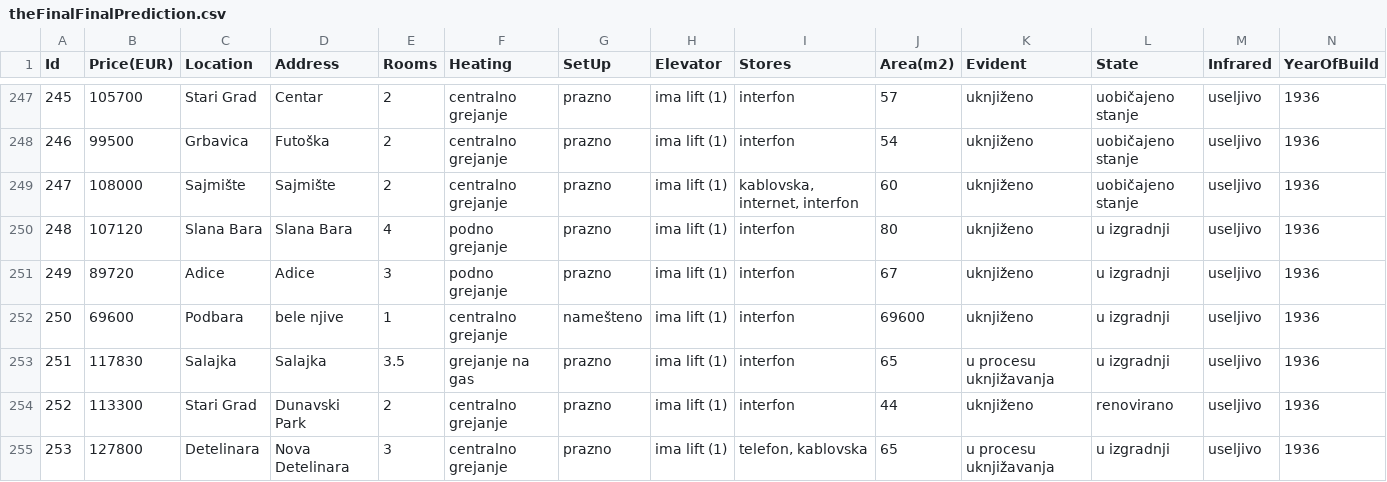
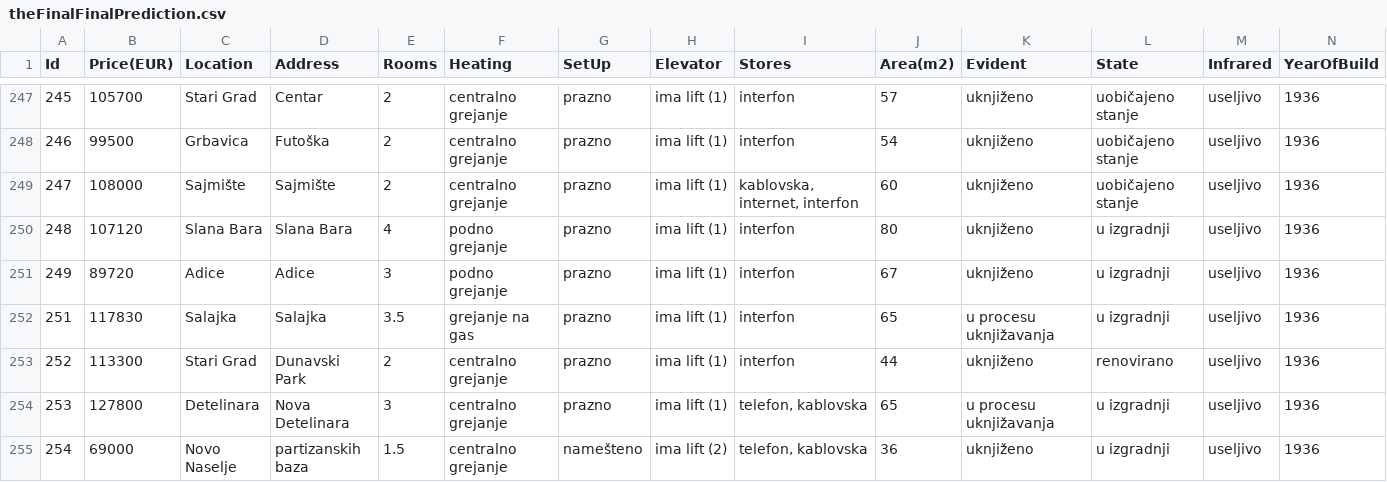
Before and after one commit to DjordjeVuckovic/apartments-novi-sad-price-prediction, a CSV file: HousePricePredictionNoviSad/dataSet/theFinalFinalPrediction.csv, drawn as a sheet; only a part is shown, gaps mark what is left out; the shorter side is filled out with more unchanged rows; rows hold the shown columns only; the diff names each change by its address in the sheet, - before the commit and + after, or states it on an @@ line.

Commit message:
making normalised data

```diff
--- a/HousePricePredictionNoviSad/dataSet/theFinalFinalPrediction.csv
+++ b/HousePricePredictionNoviSad/dataSet/theFinalFinalPrediction.csv
-row 252: 250 | 69600 | Podbara | bele njive | 1 | centralno grejanje | namešteno | ima lift (1) | interfon | 69600 | uknjiženo | u izgradnji | useljivo | 1936
```
Also changed, not shown: 3 other files.
